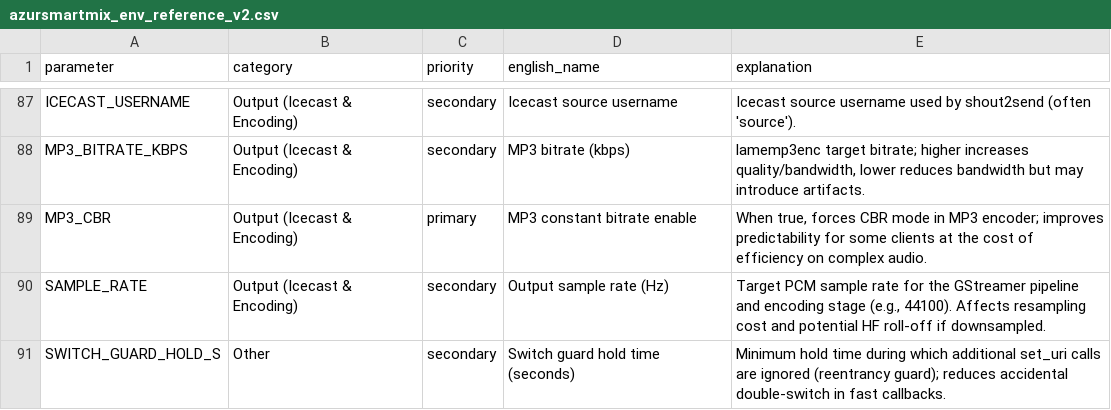
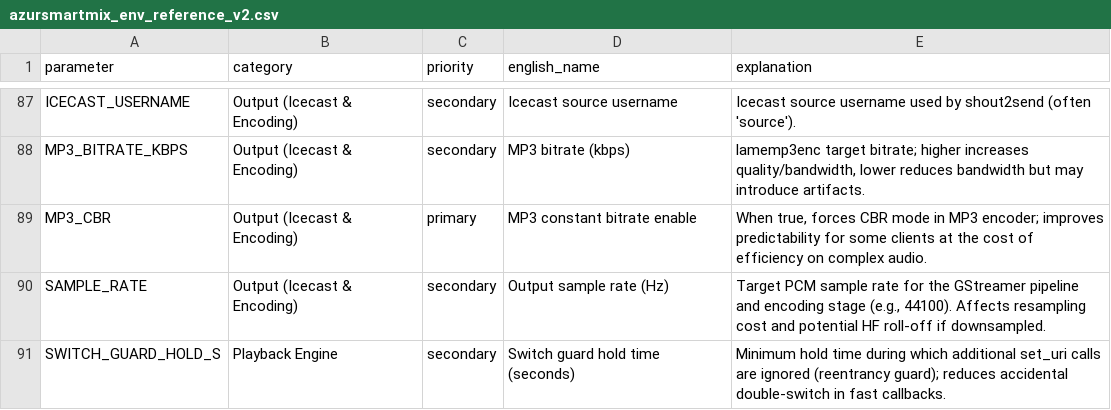
Before and after one commit to chourmovs/Azursmartmix-control, a CSV file: src/azursmartmix_control/azursmartmix_env_reference_v2.csv, drawn as a sheet; only a part is shown, gaps mark what is left out.

Commit message:
Add files via upload

```diff
--- a/src/azursmartmix_control/azursmartmix_env_reference_v2.csv
+++ b/src/azursmartmix_control/azursmartmix_env_reference_v2.csv
@@ -90,2 +90,2 @@ MP3_CBR,Output (Icecast & Encoding),primary,MP3 constant bitrate enable,"When tr
 SAMPLE_RATE,Output (Icecast & Encoding),secondary,Output sample rate (Hz),"Target PCM sample rate for the GStreamer pipeline and encoding stage (e.g., 44100). Affects resampling cost and potential HF roll-off if downsampled."
-SWITCH_GUARD_HOLD_S,Other,secondary,Switch guard hold time (seconds),Minimum hold time during which additional set_uri calls are ignored (reentrancy guard); reduces accidental double-switch in fast callbacks.
+SWITCH_GUARD_HOLD_S,Playback Engine,secondary,Switch guard hold time (seconds),Minimum hold time during which additional set_uri calls are ignored (reentrancy guard); reduces accidental double-switch in fast callbacks.
```
